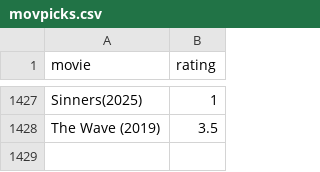
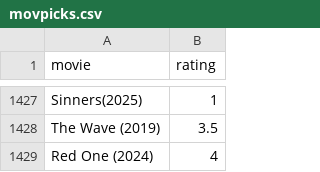
Before and after one commit to burakbayramli/kod, a CSV file: movpicks.csv, drawn as a sheet; only a part is shown, gaps mark what is left out; the diff names each change by its address in the sheet, - before the commit and + after, or states it on an @@ line.

```diff
--- a/movpicks.csv
+++ b/movpicks.csv
+row 1429: Red One (2024) | 4
```
